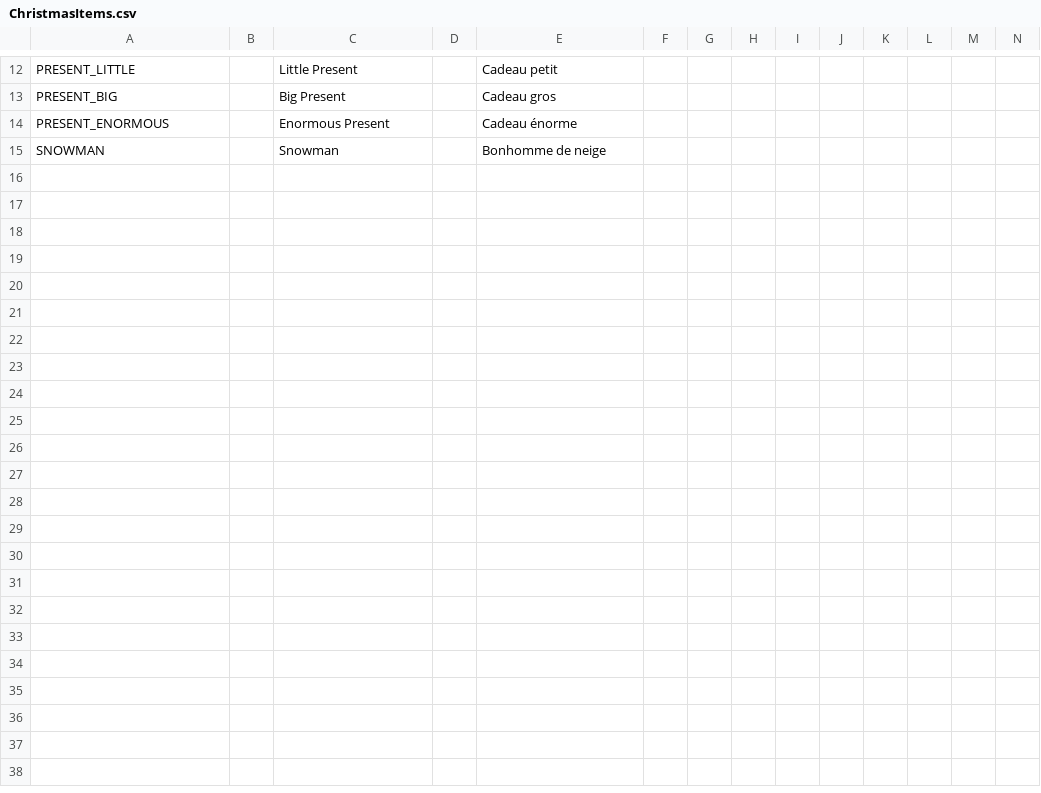
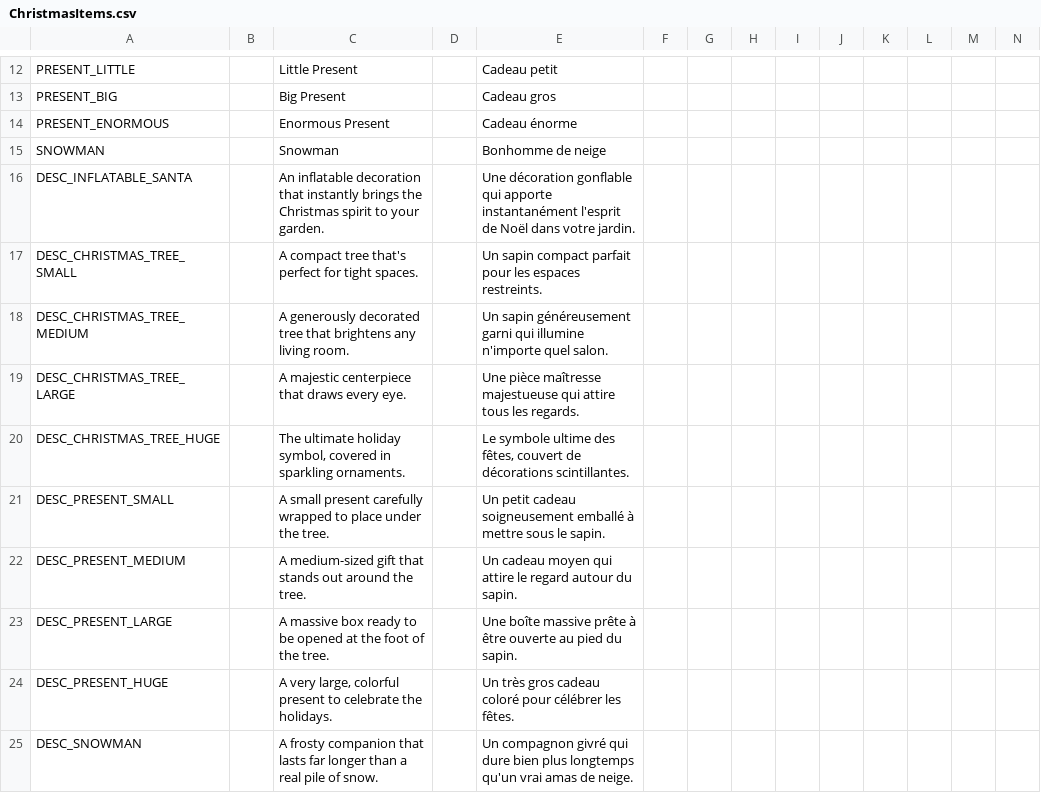
Before and after one commit to dremixam/EcoChristmas, a CSV file: Mods/Translations/ChristmasItems.csv, drawn as a sheet; only a part is shown, gaps mark what is left out; rows hold the shown columns only; the diff names each change by its address in the sheet, - before the commit and + after, or states it on an @@ line.

Commit message:
Update Christmas item names and descriptions to English
Changed display names and descriptions of Christmas items from French to English in ChristmasItems.cs for consistency and localization. Added English and French item descriptions to ChristmasItems.csv to improve translation coverage. Also adjusted the DiminishingReturnMultiplier for holiday items from 0.6 to 0.75.

```diff
--- a/Mods/Translations/ChristmasItems.csv
+++ b/Mods/Translations/ChristmasItems.csv
+row 16: DESC_INFLATABLE_SANTA |  | An inflatable decoration that instantly brings the Christmas spirit to your garden. |  | Une décoration gonflable qui apporte instantanément l'esprit de Noël dans votre jardin.
+row 17: DESC_CHRISTMAS_TREE_SMALL |  | A compact tree that's perfect for tight spaces. |  | Un sapin compact parfait pour les espaces restreints.
+row 18: DESC_CHRISTMAS_TREE_MEDIUM |  | A generously decorated tree that brightens any living room. |  | Un sapin généreusement garni qui illumine n'importe quel salon.
+row 19: DESC_CHRISTMAS_TREE_LARGE |  | A majestic centerpiece that draws every eye. |  | Une pièce maîtresse majestueuse qui attire tous les regards.
+row 20: DESC_CHRISTMAS_TREE_HUGE |  | The ultimate holiday symbol, covered in sparkling ornaments. |  | Le symbole ultime des fêtes, couvert de décorations scintillantes.
+row 21: DESC_PRESENT_SMALL |  | A small present carefully wrapped to place under the tree. |  | Un petit cadeau soigneusement emballé à mettre sous le sapin.
+row 22: DESC_PRESENT_MEDIUM |  | A medium-sized gift that stands out around the tree. |  | Un cadeau moyen qui attire le regard autour du sapin.
+row 23: DESC_PRESENT_LARGE |  | A massive box ready to be opened at the foot of the tree. |  | Une boîte massive prête à être ouverte au pied du sapin.
+row 24: DESC_PRESENT_HUGE |  | A very large, colorful present to celebrate the holidays. |  | Un très gros cadeau coloré pour célébrer les fêtes.
+row 25: DESC_SNOWMAN |  | A frosty companion that lasts far longer than a real pile of snow. |  | Un compagnon givré qui dure bien plus longtemps qu'un vrai amas de neige.
```
Also changed, not shown: 1 other file.
